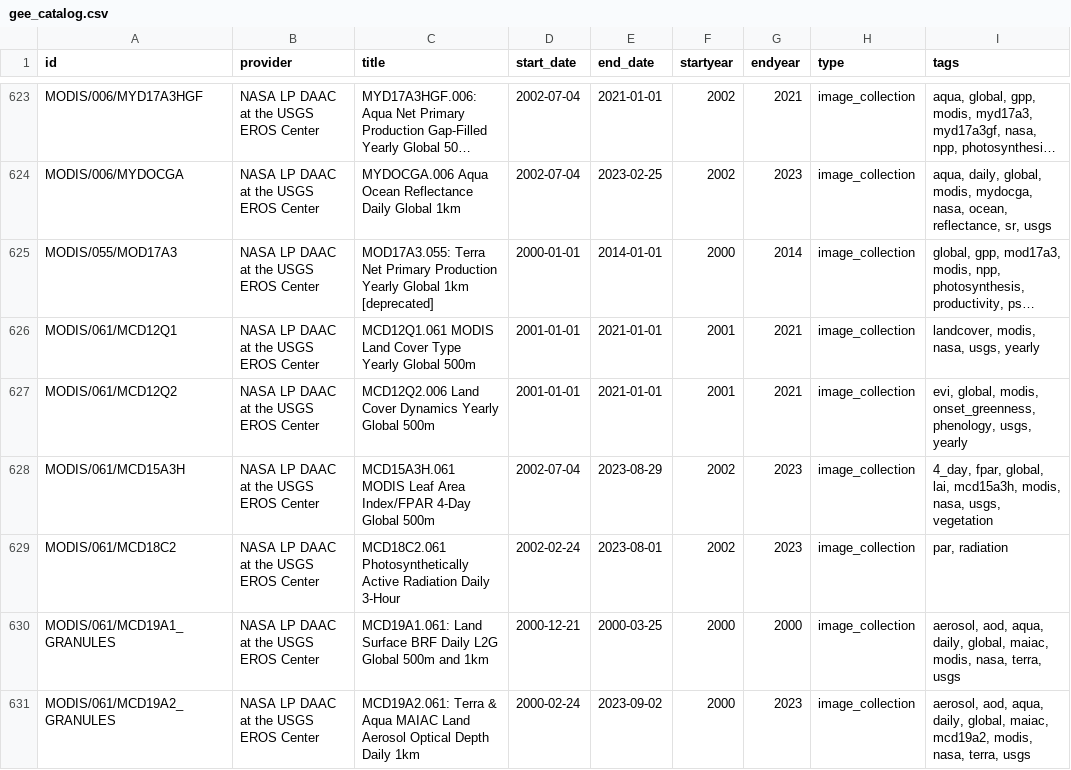
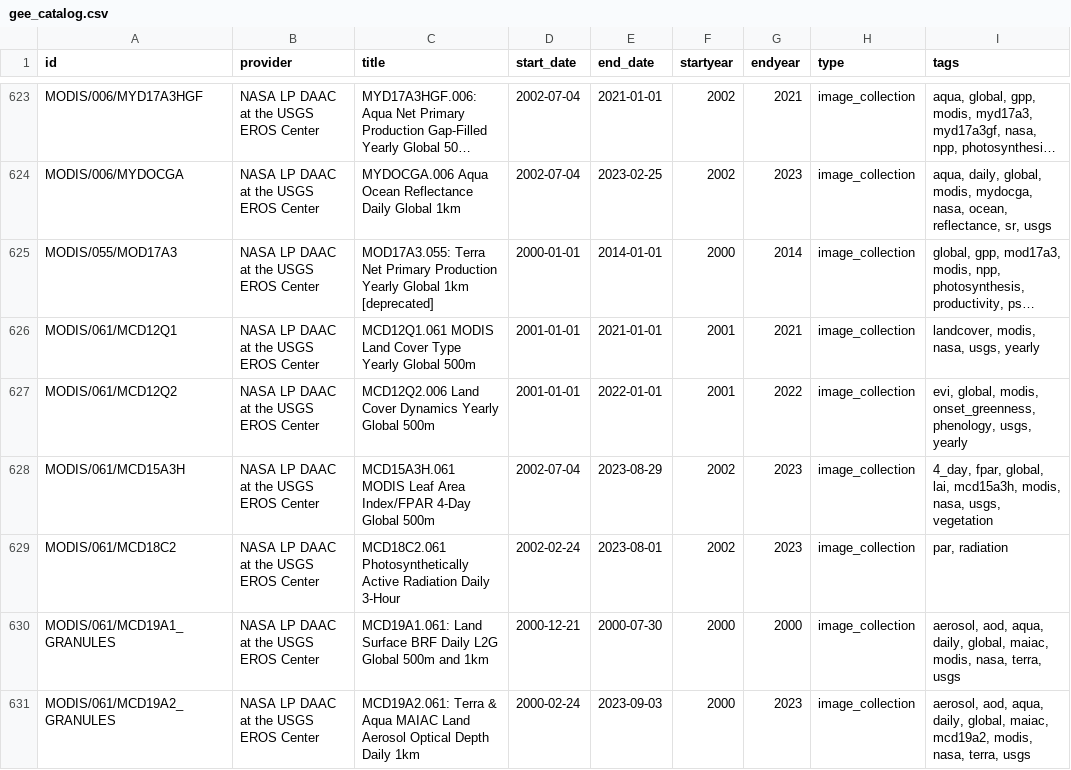
Before and after one commit to llgpolm/ioscanner0, a CSV file: gee_catalog.csv, drawn as a sheet; only a part is shown, gaps mark what is left out; long unchanged cells end in …; the diff covers the shown part only; the diff names each change by its address in the sheet, - before the commit and + after, or states it on an @@ line.

```diff
--- a/gee_catalog.csv
+++ b/gee_catalog.csv
-E627 (end_date): 2021-01-01
+E627 (end_date): 2022-01-01
-G627 (endyear): 2021
+G627 (endyear): 2022
-E630 (end_date): 2000-03-25
+E630 (end_date): 2000-07-30
-E631 (end_date): 2023-09-02
+E631 (end_date): 2023-09-03
```
Also changed, not shown: 1 added row and 89 edited cells elsewhere in this file, 1 other file.
